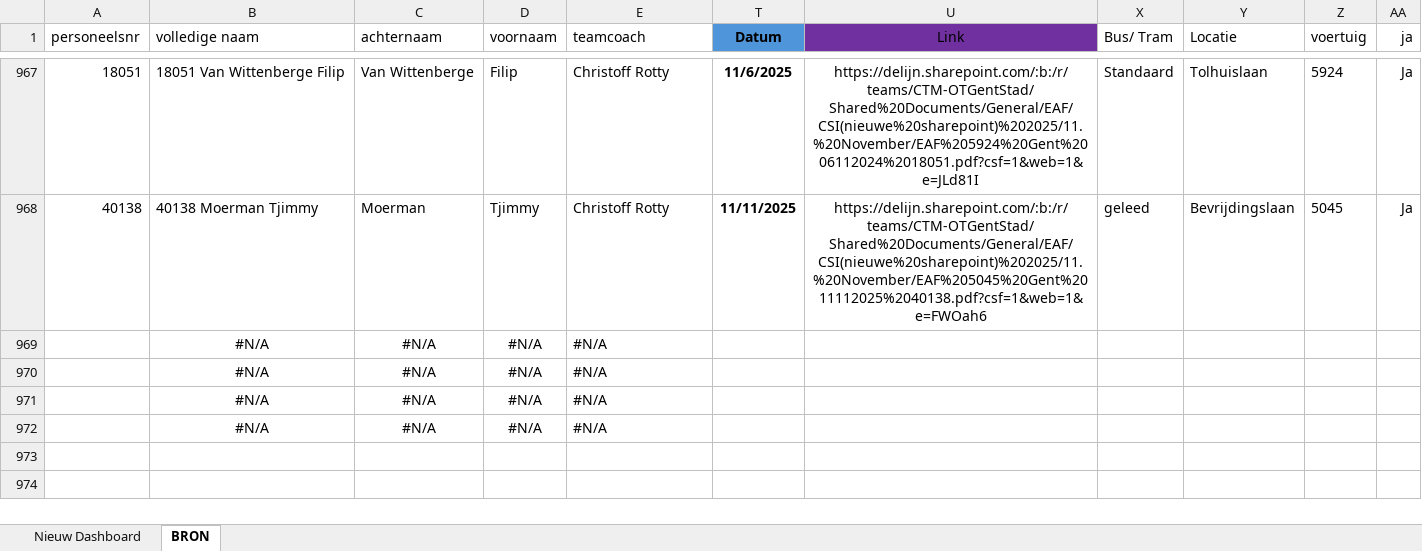
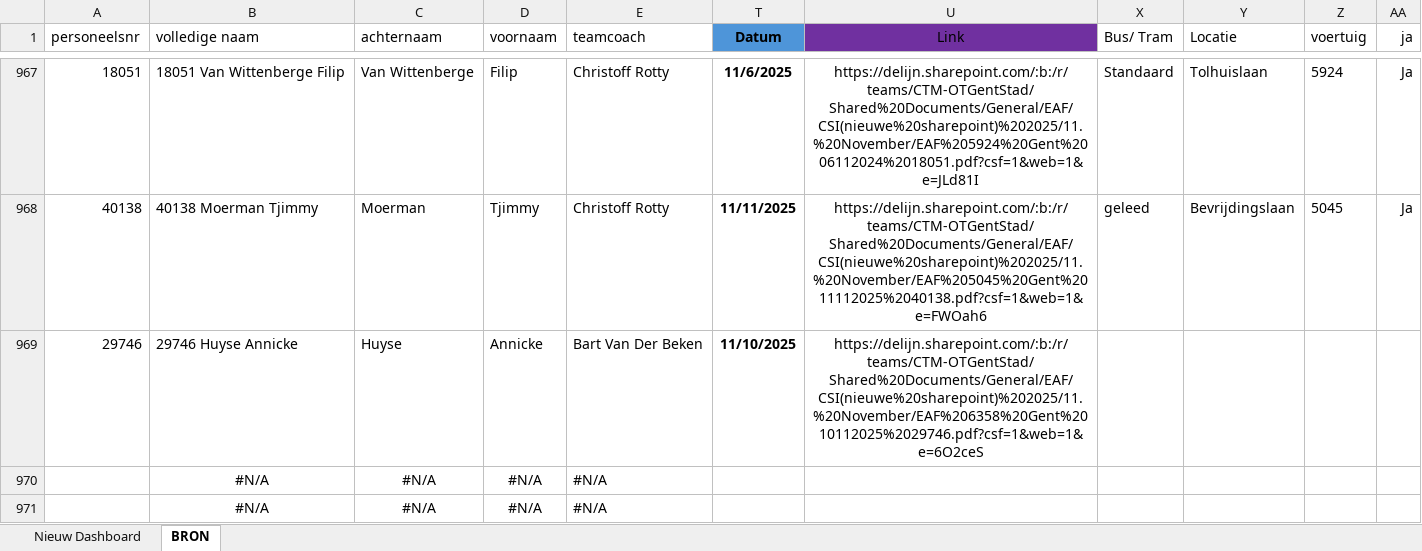
Before and after one commit to Stoffels84/schade, an Excel workbook: schade met macro.xlsm, sheet BRON, drawn as a sheet; only a part is shown, gaps mark what is left out; the shorter side is filled out with more unchanged rows; values as stored, in another font and other column widths than the file's, no borders; charts and pictures and conditional formats and table styles not drawn; removed rows and columns are numbered as before the commit, all else as after; the diff names each change by its address in the sheet, - before the commit and + after, or states it on an @@ line.

Commit message:
auto: update vanuit Teams

```diff
--- a/schade met macro.xlsm (sheet BRON)
+++ b/schade met macro.xlsm (sheet BRON)
-row 969:  | #N/A | #N/A | #N/A | #N/A
+row 969: 29746 | 29746 Huyse Annicke | Huyse | Annicke | Bart Van Der Beken | 11/10/2025 | https://delijn.sharepoint.com/:b:/r/teams/CTM-OTGentStad/Shared%20Documents/General/EAF/CSI(nieuwe%20sharepoint)%202025/11.%20November/EAF%206358%20Gent%2010112025%2029746.pdf?csf=1&web=1&e=6O2ceS
```
